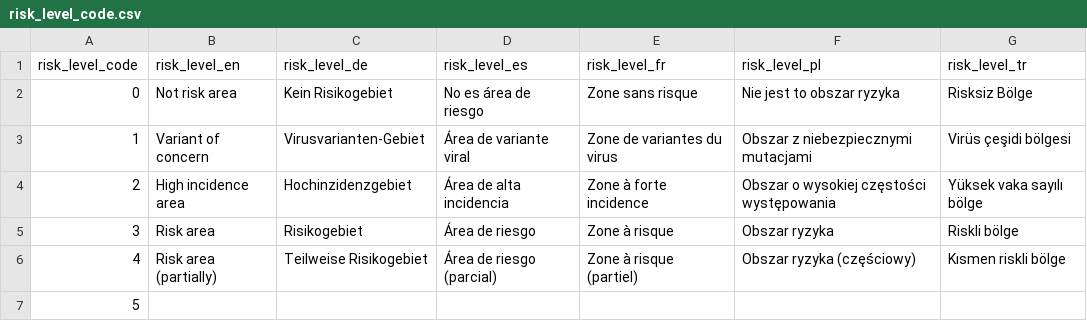
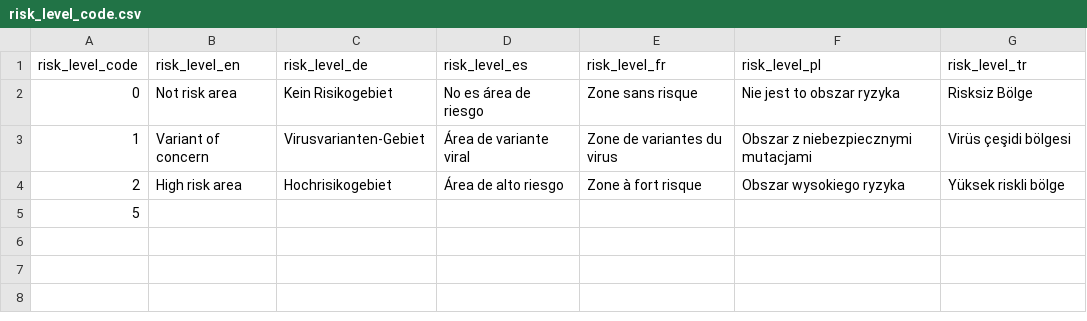
Before and after one commit to dieghernan/RKI-Corona-Atlas, a CSV file: assets/data/risk_level_code.csv, drawn as a sheet.

Commit message:
Adapt to the expiry of the risk area  label

```diff
--- a/assets/data/risk_level_code.csv
+++ b/assets/data/risk_level_code.csv
@@ -3,5 +3,3 @@ risk_level_code,risk_level_en,risk_level_de,risk_level_es,risk_level_fr,risk_lev
 1,Variant of concern,Virusvarianten-Gebiet,Área de variante viral,Zone de variantes du virus,Obszar z niebezpiecznymi mutacjami,Virüs çeşidi bölgesi
-2,High incidence area,Hochinzidenzgebiet,Área de alta incidencia,Zone à forte incidence,Obszar o wysokiej częstości występowania,Yüksek vaka sayılı bölge
-3,Risk area,Risikogebiet,Área de riesgo,Zone à risque,Obszar ryzyka,Riskli bölge
-4,Risk area (partially),Teilweise Risikogebiet,Área de riesgo (parcial),Zone à risque (partiel),Obszar ryzyka (częściowy),Kısmen riskli bölge
+2,High risk area,Hochrisikogebiet,Área de alto riesgo,Zone à fort risque,Obszar wysokiego ryzyka,Yüksek riskli bölge
 5,,,,,,
```
Also changed, not shown: 2 other files.
